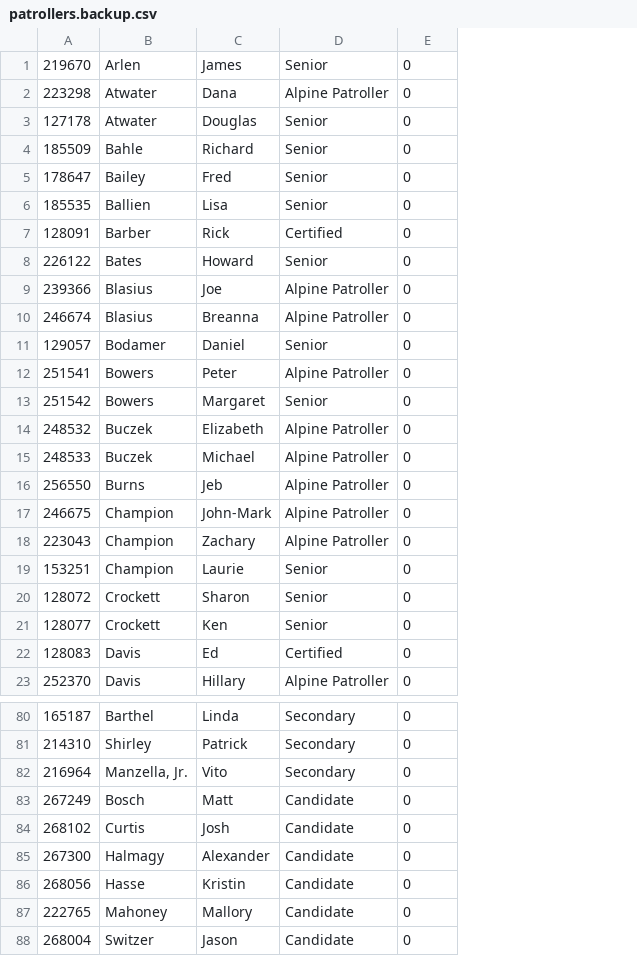
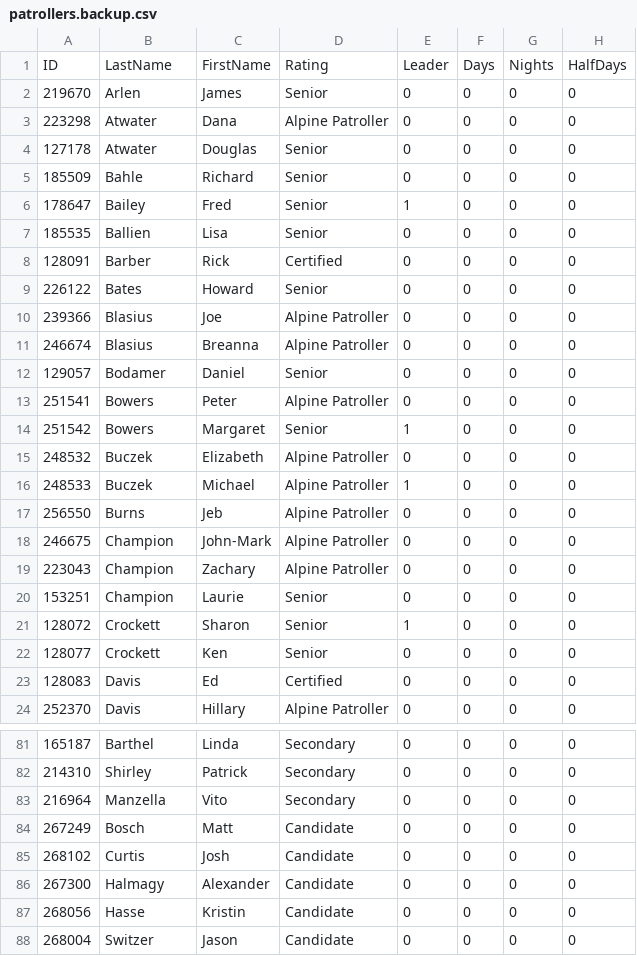
Before and after one commit to BackPacker777/2020.NNSP-SignIn, a CSV file: data/patrollers.backup.csv, drawn as a sheet; only a part is shown, gaps mark what is left out; removed rows and columns are numbered as before the commit, all else as after; the diff covers the shown part only; the diff names each change by its address in the sheet, - before the commit and + after, or states it on an @@ line.

```diff
--- a/data/patrollers.backup.csv
+++ b/data/patrollers.backup.csv
+column F, rows 2-24: all 0; rows 81-88: all 0
+column G, rows 2-24: all 0; rows 81-88: all 0
+column H, rows 2-24: all 0; rows 81-88: all 0
+row 1: ID | LastName | FirstName | Rating | Leader | Days | Nights | HalfDays
-E6: 0
+E6: 1
-E14: 0
+E14: 1
-E16: 0
+E16: 1
-E21: 0
+E21: 1
-B83: Manzella, Jr.
+B83: Manzella
-row 87: 222765 | Mahoney | Mallory | Candidate | 0
```
Also changed, not shown: 1 edited cell elsewhere in this file, data/patrollers.csv, 4 other files.
